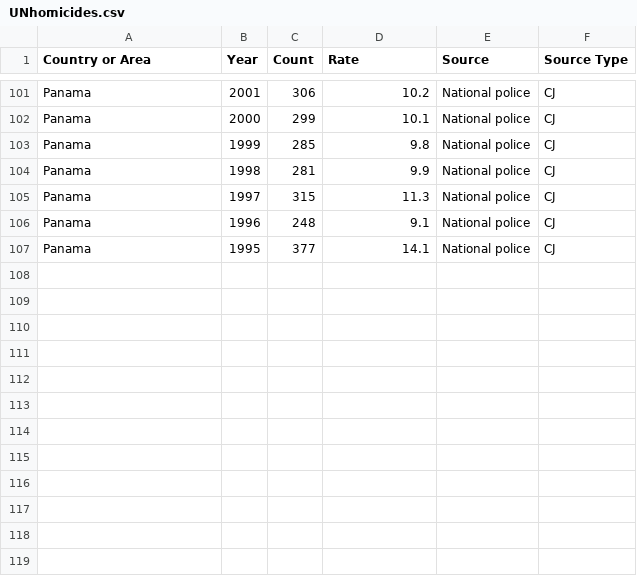
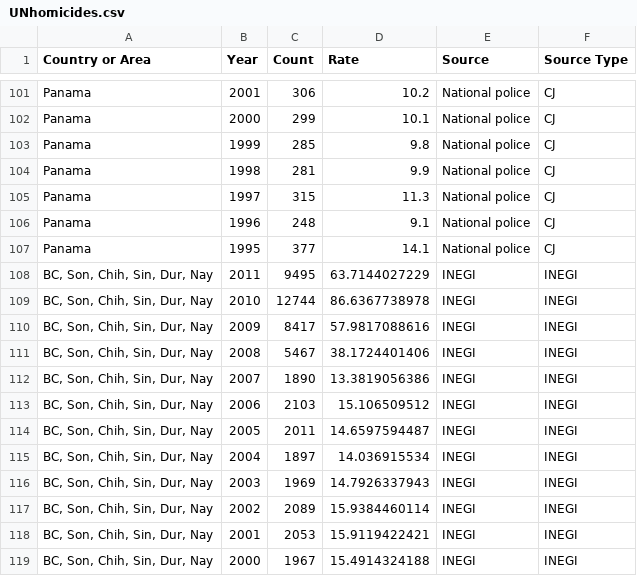
Before and after one commit to diegovalle/central-america, a CSV file: data/UNhomicides.csv, drawn as a sheet; only a part is shown, gaps mark what is left out.

```diff
--- a/data/UNhomicides.csv
+++ b/data/UNhomicides.csv
@@ -107 +107,13 @@ Panama,1996,248,9.1,National police,CJ
 Panama,1995,377,14.1,National police,CJ
+"BC, Son, Chih, Sin, Dur, Nay",2011,9495,63.7144027229,INEGI,INEGI
+"BC, Son, Chih, Sin, Dur, Nay",2010,12744,86.6367738978,INEGI,INEGI
+"BC, Son, Chih, Sin, Dur, Nay",2009,8417,57.9817088616,INEGI,INEGI
+"BC, Son, Chih, Sin, Dur, Nay",2008,5467,38.1724401406,INEGI,INEGI
+"BC, Son, Chih, Sin, Dur, Nay",2007,1890,13.3819056386,INEGI,INEGI
+"BC, Son, Chih, Sin, Dur, Nay",2006,2103,15.106509512,INEGI,INEGI
+"BC, Son, Chih, Sin, Dur, Nay",2005,2011,14.6597594487,INEGI,INEGI
+"BC, Son, Chih, Sin, Dur, Nay",2004,1897,14.036915534,INEGI,INEGI
+"BC, Son, Chih, Sin, Dur, Nay",2003,1969,14.7926337943,INEGI,INEGI
+"BC, Son, Chih, Sin, Dur, Nay",2002,2089,15.9384460114,INEGI,INEGI
+"BC, Son, Chih, Sin, Dur, Nay",2001,2053,15.9119422421,INEGI,INEGI
+"BC, Son, Chih, Sin, Dur, Nay",2000,1967,15.4914324188,INEGI,INEGI
```
Also changed, not shown: 11 other files.
